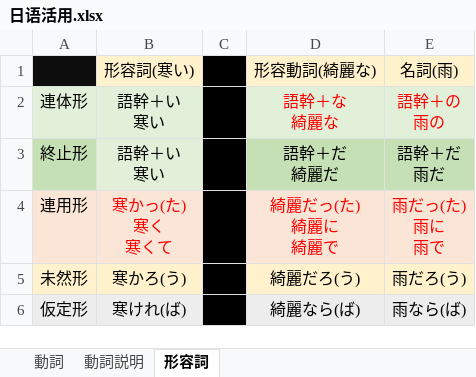
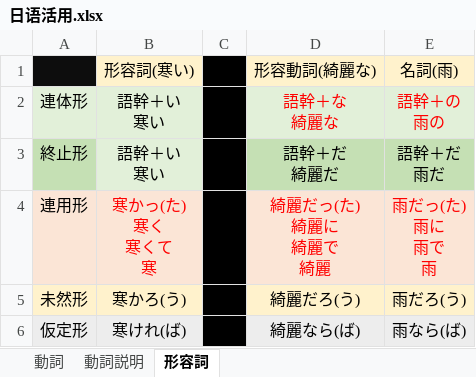
Before and after one commit to wangpiqi/JapaneseLearn, an Excel workbook: 语法/日语活用.xlsx, sheet 形容詞, drawn as a sheet; values as stored, in another font and other column widths than the file's, no borders; ↵ is a line break in a cell; the diff names each change by its address in the sheet, - before the commit and + after, or states it on an @@ line.

```diff
--- a/语法/日语活用.xlsx (sheet 形容詞)
+++ b/语法/日语活用.xlsx (sheet 形容詞)
-B4: 寒かっ(た) ↵ 寒く ↵ 寒くて
+B4: 寒かっ(た) ↵ 寒く ↵ 寒くて ↵ 寒
-D4: 綺麗だっ(た) ↵ 綺麗に ↵ 綺麗で
+D4: 綺麗だっ(た) ↵ 綺麗に ↵ 綺麗で ↵ 綺麗
-E4: 雨だっ(た) ↵ 雨に ↵ 雨で
+E4: 雨だっ(た) ↵ 雨に ↵ 雨で ↵ 雨
```
Also changed, not shown: 语法/N3语法.xlsx, 语法/日本語発音.xlsx.
